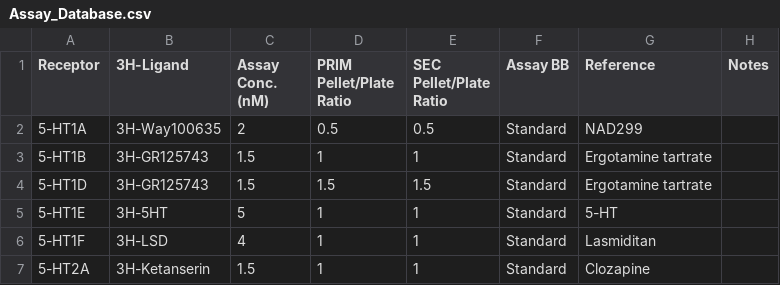
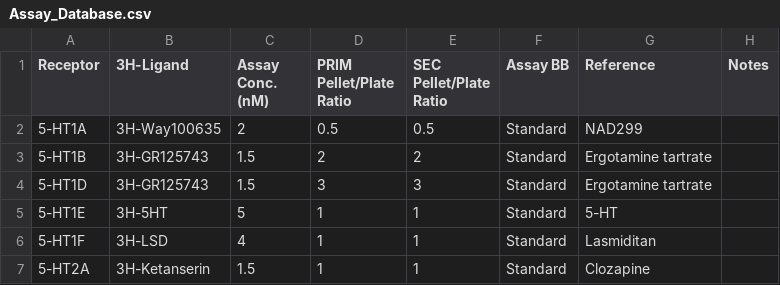
Before and after one commit to Talia-Albert1/PDSP, a CSV file: Python_Scripts/Daily_Radioactivity/data_files/Assay_Database.csv, drawn as a sheet; only a part is shown.

Commit message:
Increasing p/p 5-HT1B1D

```diff
--- a/Python_Scripts/Daily_Radioactivity/data_files/Assay_Database.csv
+++ b/Python_Scripts/Daily_Radioactivity/data_files/Assay_Database.csv
@@ -2,4 +2,4 @@ Receptor,3H-Ligand,Assay Conc. (nM),PRIM Pellet/Plate Ratio,SEC Pellet/Plate Rat
 5-HT1A,3H-Way100635,2,0.5,0.5,Standard,NAD299,
-5-HT1B,3H-GR125743,1.5,1,1,Standard,Ergotamine tartrate,
-5-HT1D,3H-GR125743,1.5,1.5,1.5,Standard,Ergotamine tartrate,
+5-HT1B,3H-GR125743,1.5,2,2,Standard,Ergotamine tartrate,
+5-HT1D,3H-GR125743,1.5,3,3,Standard,Ergotamine tartrate,
 5-HT1E,3H-5HT,5,1,1,Standard,5-HT,
```
